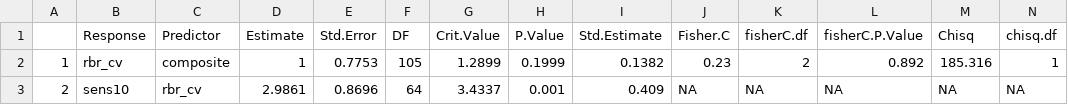
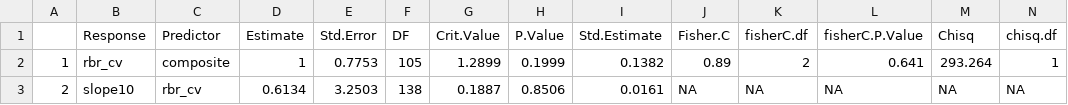
Before and after one commit to jackagoldman/sbw-fire, a CSV file: results/sem_cv_s10.csv, drawn as a sheet; only a part is shown; the diff names each change by its address in the sheet, - before the commit and + after, or states it on an @@ line.

```diff
--- a/results/sem_cv_s10.csv
+++ b/results/sem_cv_s10.csv
-J2 (Fisher.C): 0.23
+J2 (Fisher.C): 0.89
-L2 (fisherC.P.Value): 0.892
+L2 (fisherC.P.Value): 0.641
-M2 (Chisq): 185.316
+M2 (Chisq): 293.264
-B3 (Response): sens10
+B3 (Response): slope10
-D3 (Estimate): 2.9861
+D3 (Estimate): 0.6134
-E3 (Std.Error): 0.8696
+E3 (Std.Error): 3.2503
-F3 (DF): 64
+F3 (DF): 138
-G3 (Crit.Value): 3.4337
+G3 (Crit.Value): 0.1887
-H3 (P.Value): 0.001
+H3 (P.Value): 0.8506
-I3 (Std.Estimate): 0.409
+I3 (Std.Estimate): 0.0161
```
Also changed, not shown: results/rmhlm_s10_results.csv, results/rmhlm_s1_results.csv, 11 other files.
